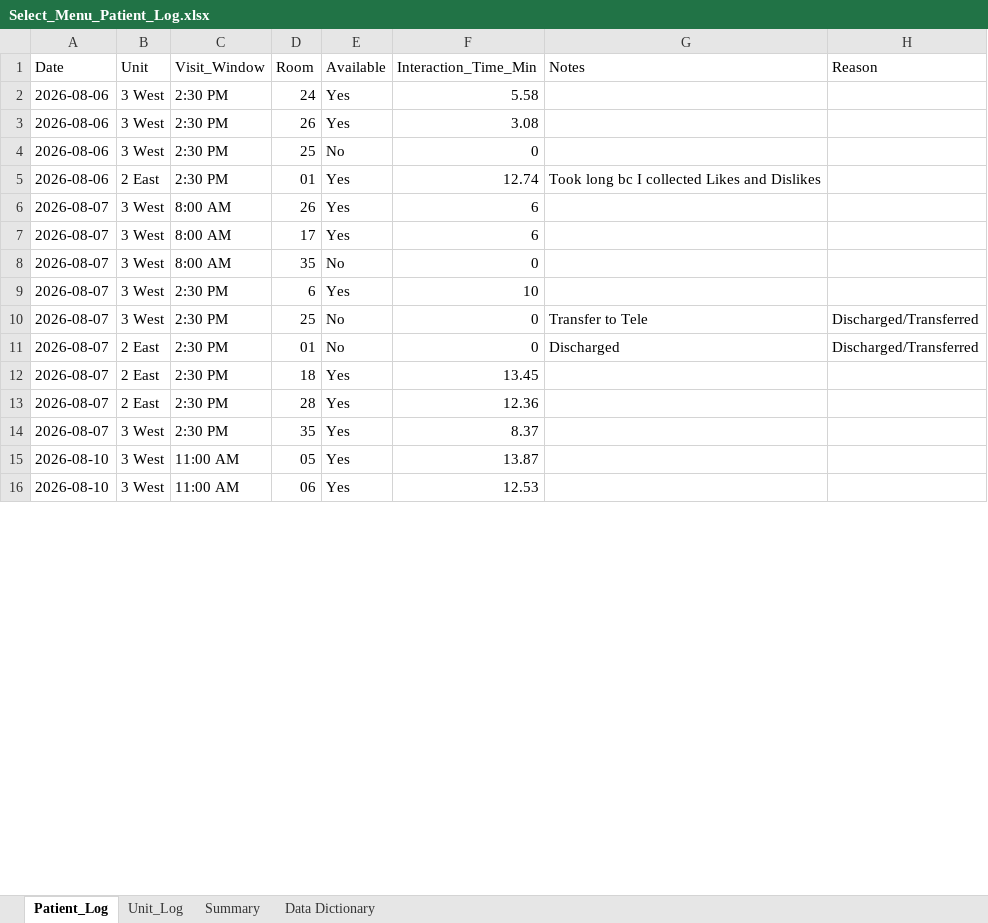
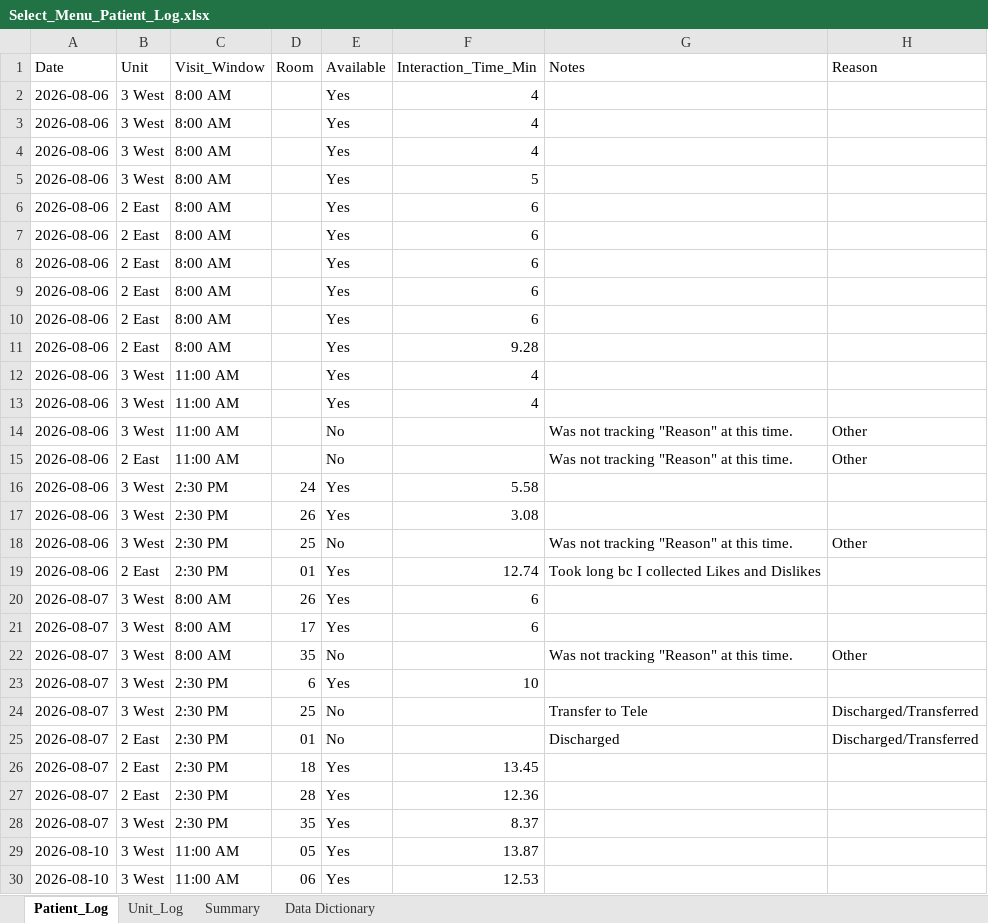
Before and after one commit to crystalsdata/SelectMenuTracker, an Excel workbook: Select_Menu_Patient_Log.xlsx, sheet Patient_Log, drawn as a sheet; only a part is shown; values as stored, in another font and other column widths than the file's, no cell formats; addresses are those after the commit; the diff covers the shown part only; the diff names each change by its address in the sheet, - before the commit and + after, or states it on an @@ line.

```diff
--- a/Select_Menu_Patient_Log.xlsx (sheet Patient_Log)
+++ b/Select_Menu_Patient_Log.xlsx (sheet Patient_Log)
+row 2: 2026-08-06 | 3 West | 8:00 AM |  | Yes | 4
+row 3: 2026-08-06 | 3 West | 8:00 AM |  | Yes | 4
+row 4: 2026-08-06 | 3 West | 8:00 AM |  | Yes | 4
+row 5: 2026-08-06 | 3 West | 8:00 AM |  | Yes | 5
+row 6: 2026-08-06 | 2 East | 8:00 AM |  | Yes | 6
+row 7: 2026-08-06 | 2 East | 8:00 AM |  | Yes | 6
+row 8: 2026-08-06 | 2 East | 8:00 AM |  | Yes | 6
+row 9: 2026-08-06 | 2 East | 8:00 AM |  | Yes | 6
+row 10: 2026-08-06 | 2 East | 8:00 AM |  | Yes | 6
+row 11: 2026-08-06 | 2 East | 8:00 AM |  | Yes | 9.28
+row 12: 2026-08-06 | 3 West | 11:00 AM |  | Yes | 4
+row 13: 2026-08-06 | 3 West | 11:00 AM |  | Yes | 4
+row 14: 2026-08-06 | 3 West | 11:00 AM |  | No |  | Was not tracking "Reason" at this time. | Other
+row 15: 2026-08-06 | 2 East | 11:00 AM |  | No |  | Was not tracking "Reason" at this time. | Other
-F18 (Interaction_Time_Min): 0
+F18 (Interaction_Time_Min): (empty)
-G18 (Notes): (empty)
+G18 (Notes): Was not tracking "Reason" at this time.
-H18 (Reason): (empty)
+H18 (Reason): Other
-F22 (Interaction_Time_Min): 0
+F22 (Interaction_Time_Min): (empty)
-G22 (Notes): (empty)
+G22 (Notes): Was not tracking "Reason" at this time.
-H22 (Reason): (empty)
+H22 (Reason): Other
-F24:F25 (Interaction_Time_Min): 0
+F24:F25 (Interaction_Time_Min): (empty)
```
Also changed, not shown: 87 added rows, 1 removed row and 94 edited cells elsewhere in this sheet, sheet Unit_Log, sheet Summary, cell formats, formulas that keep their value, 4 other files.
